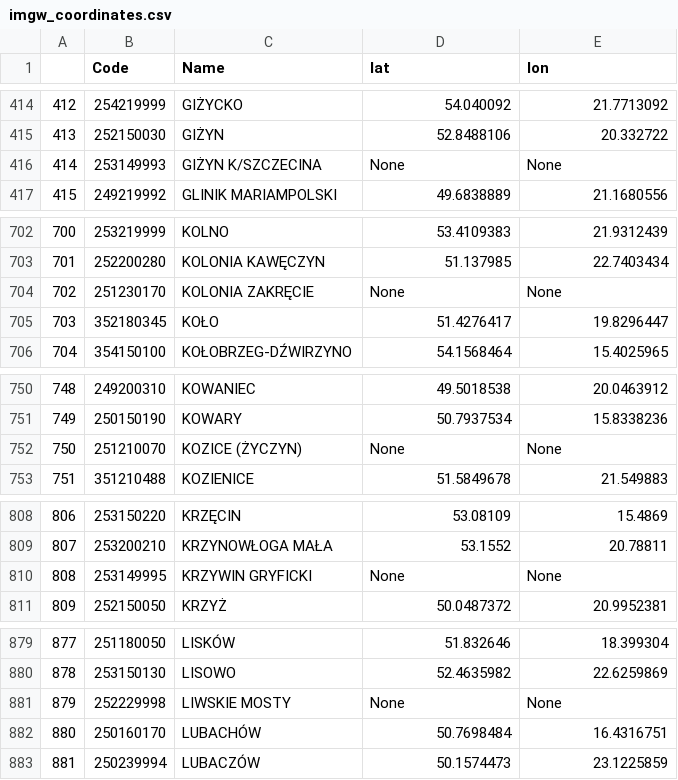
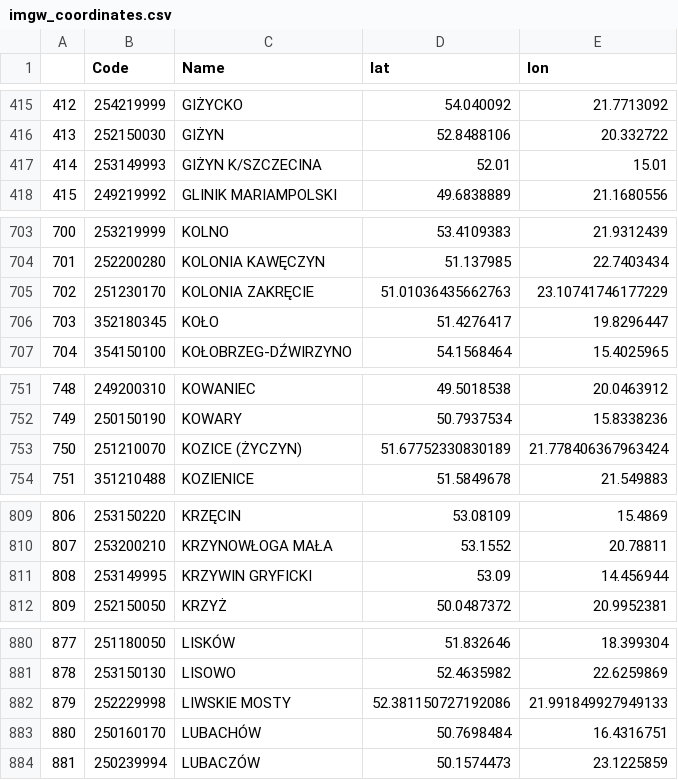
Before and after one commit to SmolakK/FARMWISE, a CSV file: constants/imgw_coordinates.csv, drawn as a sheet; only a part is shown, gaps mark what is left out; the diff covers the shown part only.

```diff
--- a/constants/imgw_coordinates.csv
+++ b/constants/imgw_coordinates.csv
@@ -415,3 +416,3 @@
 413,252150030,GIŻYN,52.8488106, 20.332722
-414,253149993,GIŻYN K/SZCZECINA,None, None
+414,253149993,GIŻYN K/SZCZECINA,52.01,15.01
 415,249219992,GLINIK MARIAMPOLSKI,49.6838889, 21.1680556
@@ -703,3 +704,3 @@
 701,252200280,KOLONIA KAWĘCZYN,51.137985, 22.7403434
-702,251230170,KOLONIA ZAKRĘCIE,None, None
+702,251230170,KOLONIA ZAKRĘCIE,51.01036435662763,23.10741746177229
 703,352180345,KOŁO,51.4276417, 19.8296447
@@ -751,3 +752,3 @@
 749,250150190,KOWARY,50.7937534, 15.8338236
-750,251210070,KOZICE (ŻYCZYN),None, None
+750,251210070,KOZICE (ŻYCZYN),51.67752330830189,21.778406367963424
 751,351210488,KOZIENICE,51.5849678, 21.549883
@@ -809,3 +810,3 @@
 807,253200210,KRZYNOWŁOGA MAŁA,53.1552, 20.78811
-808,253149995,KRZYWIN GRYFICKI,None, None
+808,253149995,KRZYWIN GRYFICKI,53.09,14.456944
 809,252150050,KRZYŻ,50.0487372, 20.9952381
@@ -880,3 +881,3 @@
 878,253150130,LISOWO,52.4635982, 22.6259869
-879,252229998,LIWSKIE MOSTY,None, None
+879,252229998,LIWSKIE MOSTY,52.381150727192086,21.991849927949133
 880,250160170,LUBACHÓW,50.7698484, 16.4316751
```
Also changed, not shown: 1 added row and 22 edited cells elsewhere in this file.
